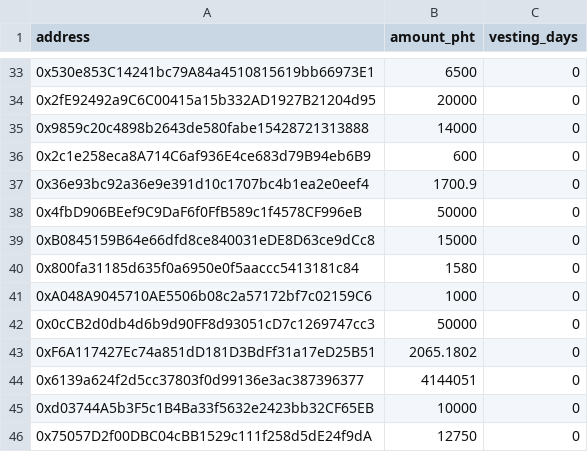
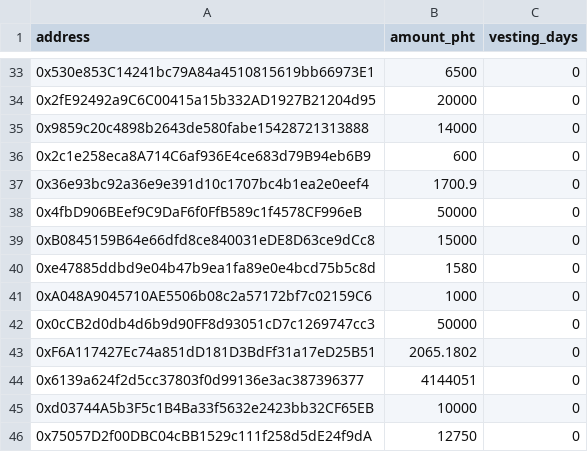
Before and after one commit to photochain/photochain-token, a CSV file: scripts/phtdistribution.csv, drawn as a sheet; only a part is shown, gaps mark what is left out.

Commit message:
Change one address in distribution list

```diff
--- a/scripts/phtdistribution.csv
+++ b/scripts/phtdistribution.csv
@@ -39,3 +39,3 @@ address,amount_pht,vesting_days
 0xB0845159B64e66dfd8ce840031eDE8D63ce9dCc8,15000,0
-0x800fa31185d635f0a6950e0f5aaccc5413181c84,1580,0
+0xe47885ddbd9e04b47b9ea1fa89e0e4bcd75b5c8d,1580,0
 0xA048A9045710AE5506b08c2a57172bf7c02159C6,1000,0
```
